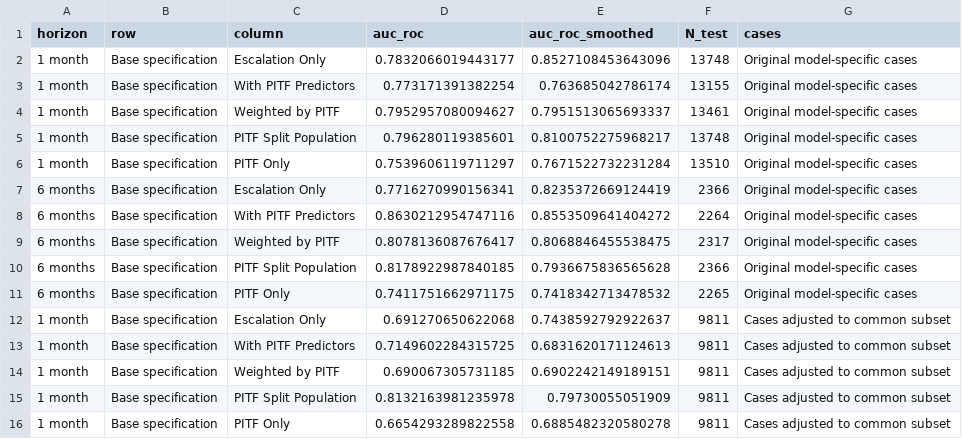
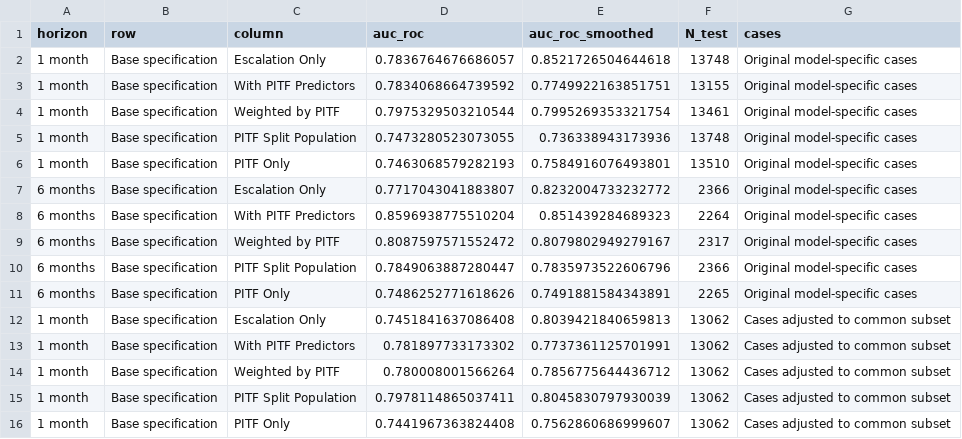
Before and after one commit to andybega/Blair-Sambanis-replication, a CSV file: data/table2-for-appendix.csv, drawn as a sheet; only a part is shown; the diff covers the shown part only.

```diff
--- a/data/table2-for-appendix.csv
+++ b/data/table2-for-appendix.csv
@@ -1,16 +1,16 @@
 horizon,row,column,auc_roc,auc_roc_smoothed,N_test,cases
-1 month,Base specification,Escalation Only,0.7832066019443177,0.8527108453643096,13748,Original model-specific cases
-1 month,Base specification,With PITF Predictors,0.773171391382254,0.763685042786174,13155,Original model-specific cases
-1 month,Base specification,Weighted by PITF,0.7952957080094627,0.7951513065693337,13461,Original model-specific cases
-1 month,Base specification,PITF Split Population,0.796280119385601,0.8100752275968217,13748,Original model-specific cases
-1 month,Base specification,PITF Only,0.7539606119711297,0.7671522732231284,13510,Original model-specific cases
-6 months,Base specification,Escalation Only,0.7716270990156341,0.8235372669124419,2366,Original model-specific cases
-6 months,Base specification,With PITF Predictors,0.8630212954747116,0.8553509641404272,2264,Original model-specific cases
-6 months,Base specification,Weighted by PITF,0.8078136087676417,0.8068846455538475,2317,Original model-specific cases
-6 months,Base specification,PITF Split Population,0.8178922987840185,0.7936675836565628,2366,Original model-specific cases
-6 months,Base specification,PITF Only,0.7411751662971175,0.7418342713478532,2265,Original model-specific cases
-1 month,Base specification,Escalation Only,0.691270650622068,0.7438592792922637,9811,Cases adjusted to common subset
-1 month,Base specification,With PITF Predictors,0.7149602284315725,0.6831620171124613,9811,Cases adjusted to common subset
-1 month,Base specification,Weighted by PITF,0.690067305731185,0.6902242149189151,9811,Cases adjusted to common subset
-1 month,Base specification,PITF Split Population,0.8132163981235978,0.79730055051909,9811,Cases adjusted to common subset
-1 month,Base specification,PITF Only,0.6654293289822558,0.6885482320580278,9811,Cases adjusted to common subset
+1 month,Base specification,Escalation Only,0.7836764676686057,0.8521726504644618,13748,Original model-specific cases
+1 month,Base specification,With PITF Predictors,0.7834068664739592,0.7749922163851751,13155,Original model-specific cases
+1 month,Base specification,Weighted by PITF,0.7975329503210544,0.7995269353321754,13461,Original model-specific cases
+1 month,Base specification,PITF Split Population,0.7473280523073055,0.736338943173936,13748,Original model-specific cases
+1 month,Base specification,PITF Only,0.7463068579282193,0.7584916076493801,13510,Original model-specific cases
+6 months,Base specification,Escalation Only,0.7717043041883807,0.8232004733232772,2366,Original model-specific cases
+6 months,Base specification,With PITF Predictors,0.8596938775510204,0.851439284689323,2264,Original model-specific cases
+6 months,Base specification,Weighted by PITF,0.8087597571552472,0.8079802949279167,2317,Original model-specific cases
+6 months,Base specification,PITF Split Population,0.7849063887280447,0.7835973522606796,2366,Original model-specific cases
+6 months,Base specification,PITF Only,0.7486252771618626,0.7491881584343891,2265,Original model-specific cases
+1 month,Base specification,Escalation Only,0.7451841637086408,0.8039421840659813,13062,Cases adjusted to common subset
+1 month,Base specification,With PITF Predictors,0.781897733173302,0.7737361125701991,13062,Cases adjusted to common subset
+1 month,Base specification,Weighted by PITF,0.780008001566264,0.7856775644436712,13062,Cases adjusted to common subset
+1 month,Base specification,PITF Split Population,0.7978114865037411,0.8045830797930039,13062,Cases adjusted to common subset
+1 month,Base specification,PITF Only,0.7441967363824408,0.7562860686999607,13062,Cases adjusted to common subset
```
Also changed, not shown: 15 edited cells elsewhere in this file, data/table1-nosmooth.csv, data/table1-smooth-benefit.csv, 5 other files.
